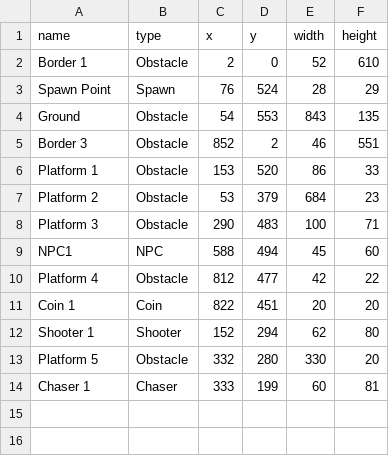
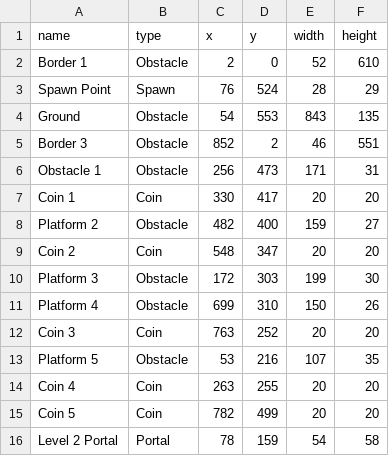
Before and after one commit to tdserapio/GetUmbrellad, a CSV file: GetUmbrellad/build/classes/getumbrellad/resources/misc_files/level1.csv, drawn as a sheet.

Commit message:
Make portal work

```diff
--- a/GetUmbrellad/build/classes/getumbrellad/resources/misc_files/level1.csv
+++ b/GetUmbrellad/build/classes/getumbrellad/resources/misc_files/level1.csv
@@ -5,10 +5,12 @@ Ground,Obstacle,54,553,843,135
 Border 3,Obstacle,852,2,46,551
-Platform 1,Obstacle,153,520,86,33
-Platform 2,Obstacle,53,379,684,23
-Platform 3,Obstacle,290,483,100,71
-NPC1,NPC,588,494,45,60
-Platform 4,Obstacle,812,477,42,22
-Coin 1,Coin,822,451,20,20
-Shooter 1,Shooter,152,294,62,80
-Platform 5,Obstacle,332,280,330,20
-Chaser 1,Chaser,333,199,60,81
+Obstacle 1,Obstacle,256,473,171,31
+Coin 1,Coin,330,417,20,20
+Platform 2,Obstacle,482,400,159,27
+Coin 2,Coin,548,347,20,20
+Platform 3,Obstacle,172,303,199,30
+Platform 4,Obstacle,699,310,150,26
+Coin 3,Coin,763,252,20,20
+Platform 5,Obstacle,53,216,107,35
+Coin 4,Coin,263,255,20,20
+Coin 5,Coin,782,499,20,20
+Level 2 Portal,Portal,78,159,54,58
```
Also changed, not shown: GetUmbrellad/src/getumbrellad/resources/misc_files/level1.csv, 31 other files.
